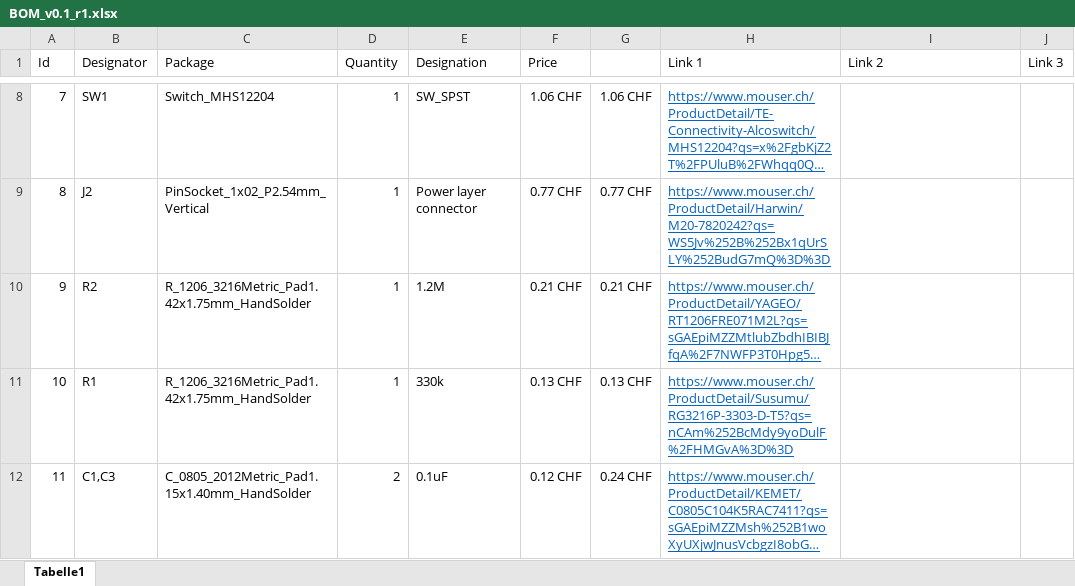
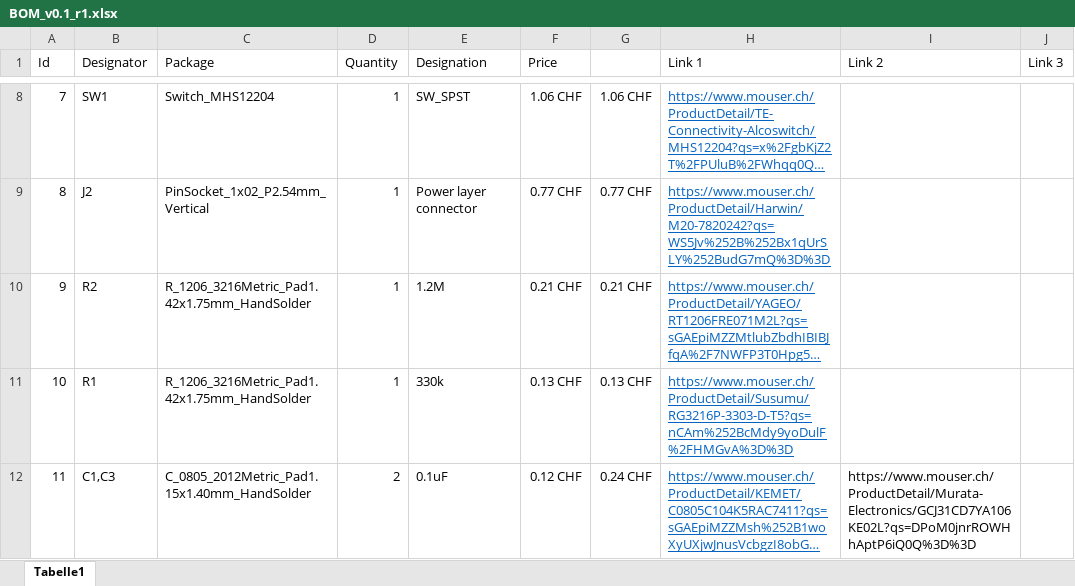
Before and after one commit to guidosch/bikecounter, an Excel workbook: hardware/PCB/BOM_v0.1_r1.xlsx, sheet Tabelle1, drawn as a sheet; only a part is shown, gaps mark what is left out; long unchanged cells end in …; values as stored, in another font and other column widths than the file's, no borders; the diff covers the shown part only; the diff names each change by its address in the sheet, - before the commit and + after, or states it on an @@ line.

```diff
--- a/hardware/PCB/BOM_v0.1_r1.xlsx (sheet Tabelle1)
+++ b/hardware/PCB/BOM_v0.1_r1.xlsx (sheet Tabelle1)
-I12 (Link 2): (empty)
+I12 (Link 2): https://www.mouser.ch/ProductDetail/Murata-Electronics/GCJ31CD7YA106KE02L?qs=DPoM0jnrROWHhAptP6iQ0Q%3D%3D
```
Also changed, not shown: cell formats elsewhere in this sheet, 4 other files.
